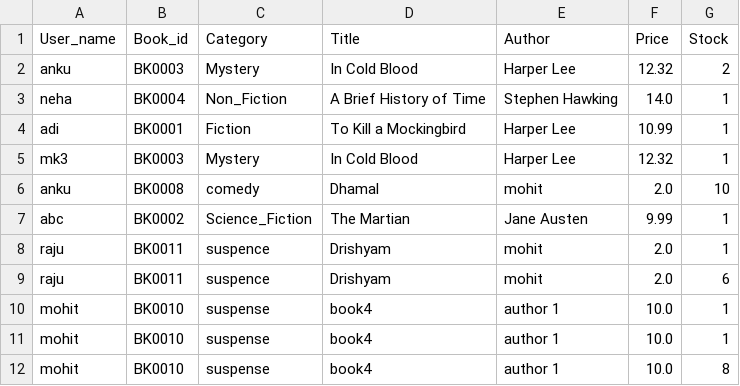
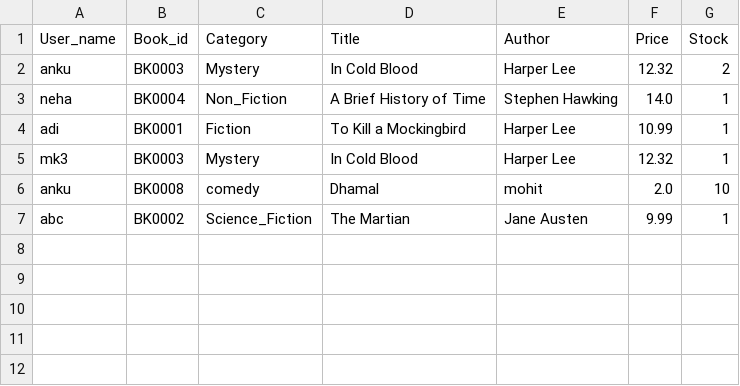
Before and after one commit to MKumravat7722/Online_Book_Store, a CSV file: orderhistory.csv, drawn as a sheet.

```diff
--- a/orderhistory.csv
+++ b/orderhistory.csv
@@ -7,6 +7 @@ anku,BK0008,comedy,Dhamal,mohit,2.0,10
 abc,BK0002,Science_Fiction,The Martian,Jane Austen,9.99,1
-raju,BK0011,suspence,Drishyam,mohit,2.0,1
-raju,BK0011,suspence,Drishyam,mohit,2.0,6
-mohit,BK0010,suspense,book4,author 1,10.0,1
-mohit,BK0010,suspense,book4,author 1,10.0,1
-mohit,BK0010,suspense,book4,author 1,10.0,8
```
Also changed, not shown: 1 other file.
